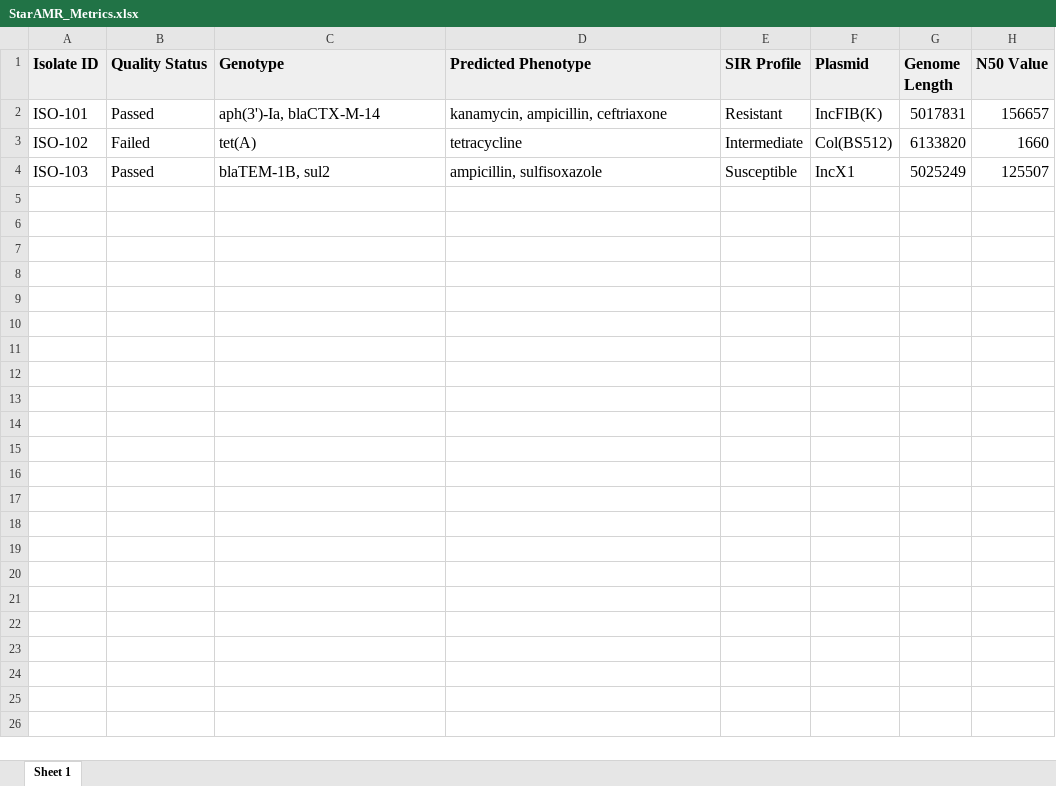
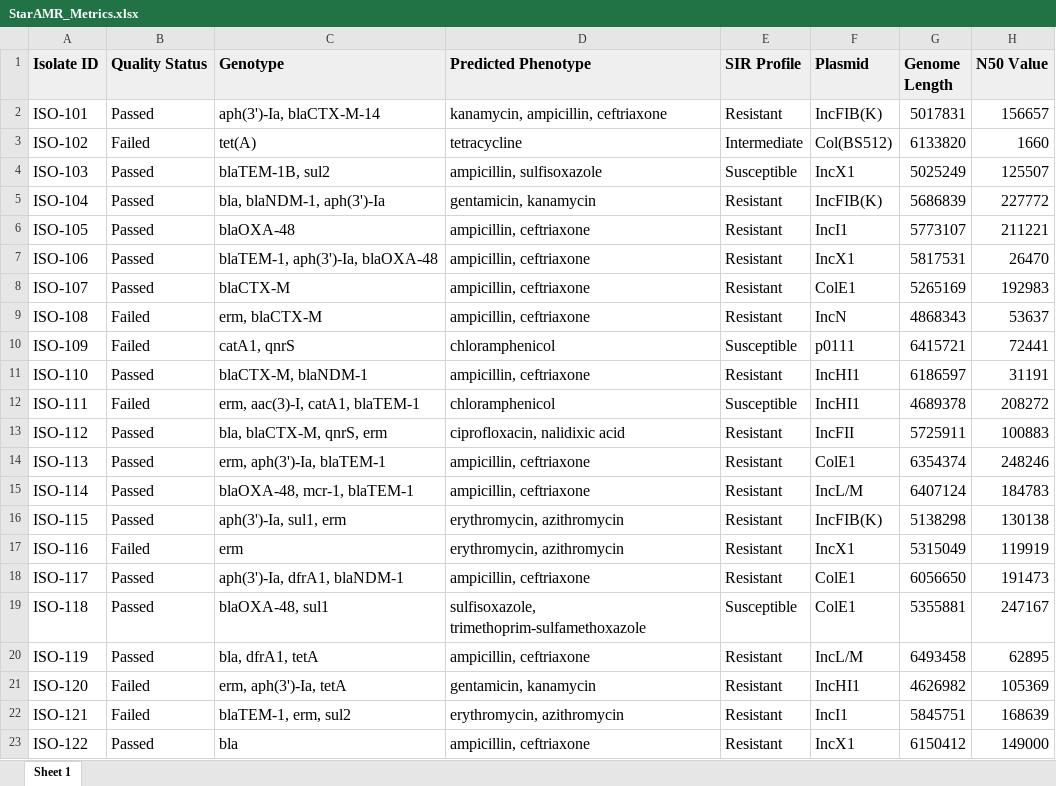
Before and after one commit to NicholasDobson/IMY772Project, an Excel workbook: mockdata/StarAMR_Metrics.xlsx, sheet Sheet 1, drawn as a sheet; only a part is shown; values as stored, in another font and other column widths than the file's, no borders; the diff covers the shown part only; the diff names each change by its address in the sheet, - before the commit and + after, or states it on an @@ line.

Commit message:
added more mock data

```diff
--- a/mockdata/StarAMR_Metrics.xlsx (sheet Sheet 1)
+++ b/mockdata/StarAMR_Metrics.xlsx (sheet Sheet 1)
+row 5: ISO-104 | Passed | bla, blaNDM-1, aph(3')-Ia | gentamicin, kanamycin | Resistant | IncFIB(K) | 5686839 | 227772
+row 6: ISO-105 | Passed | blaOXA-48 | ampicillin, ceftriaxone | Resistant | IncI1 | 5773107 | 211221
+row 7: ISO-106 | Passed | blaTEM-1, aph(3')-Ia, blaOXA-48 | ampicillin, ceftriaxone | Resistant | IncX1 | 5817531 | 26470
+row 8: ISO-107 | Passed | blaCTX-M | ampicillin, ceftriaxone | Resistant | ColE1 | 5265169 | 192983
+row 9: ISO-108 | Failed | erm, blaCTX-M | ampicillin, ceftriaxone | Resistant | IncN | 4868343 | 53637
+row 10: ISO-109 | Failed | catA1, qnrS | chloramphenicol | Susceptible | p0111 | 6415721 | 72441
+row 11: ISO-110 | Passed | blaCTX-M, blaNDM-1 | ampicillin, ceftriaxone | Resistant | IncHI1 | 6186597 | 31191
+row 12: ISO-111 | Failed | erm, aac(3)-I, catA1, blaTEM-1 | chloramphenicol | Susceptible | IncHI1 | 4689378 | 208272
+row 13: ISO-112 | Passed | bla, blaCTX-M, qnrS, erm | ciprofloxacin, nalidixic acid | Resistant | IncFII | 5725911 | 100883
+row 14: ISO-113 | Passed | erm, aph(3')-Ia, blaTEM-1 | ampicillin, ceftriaxone | Resistant | ColE1 | 6354374 | 248246
+row 15: ISO-114 | Passed | blaOXA-48, mcr-1, blaTEM-1 | ampicillin, ceftriaxone | Resistant | IncL/M | 6407124 | 184783
+row 16: ISO-115 | Passed | aph(3')-Ia, sul1, erm | erythromycin, azithromycin | Resistant | IncFIB(K) | 5138298 | 130138
+row 17: ISO-116 | Failed | erm | erythromycin, azithromycin | Resistant | IncX1 | 5315049 | 119919
+row 18: ISO-117 | Passed | aph(3')-Ia, dfrA1, blaNDM-1 | ampicillin, ceftriaxone | Resistant | ColE1 | 6056650 | 191473
+row 19: ISO-118 | Passed | blaOXA-48, sul1 | sulfisoxazole, trimethoprim-sulfamethoxazole | Susceptible | ColE1 | 5355881 | 247167
+row 20: ISO-119 | Passed | bla, dfrA1, tetA | ampicillin, ceftriaxone | Resistant | IncL/M | 6493458 | 62895
+row 21: ISO-120 | Failed | erm, aph(3')-Ia, tetA | gentamicin, kanamycin | Resistant | IncHI1 | 4626982 | 105369
+row 22: ISO-121 | Failed | blaTEM-1, erm, sul2 | erythromycin, azithromycin | Resistant | IncI1 | 5845751 | 168639
+row 23: ISO-122 | Passed | bla | ampicillin, ceftriaxone | Resistant | IncX1 | 6150412 | 149000
```
Also changed, not shown: 24 added rows elsewhere in this sheet.
